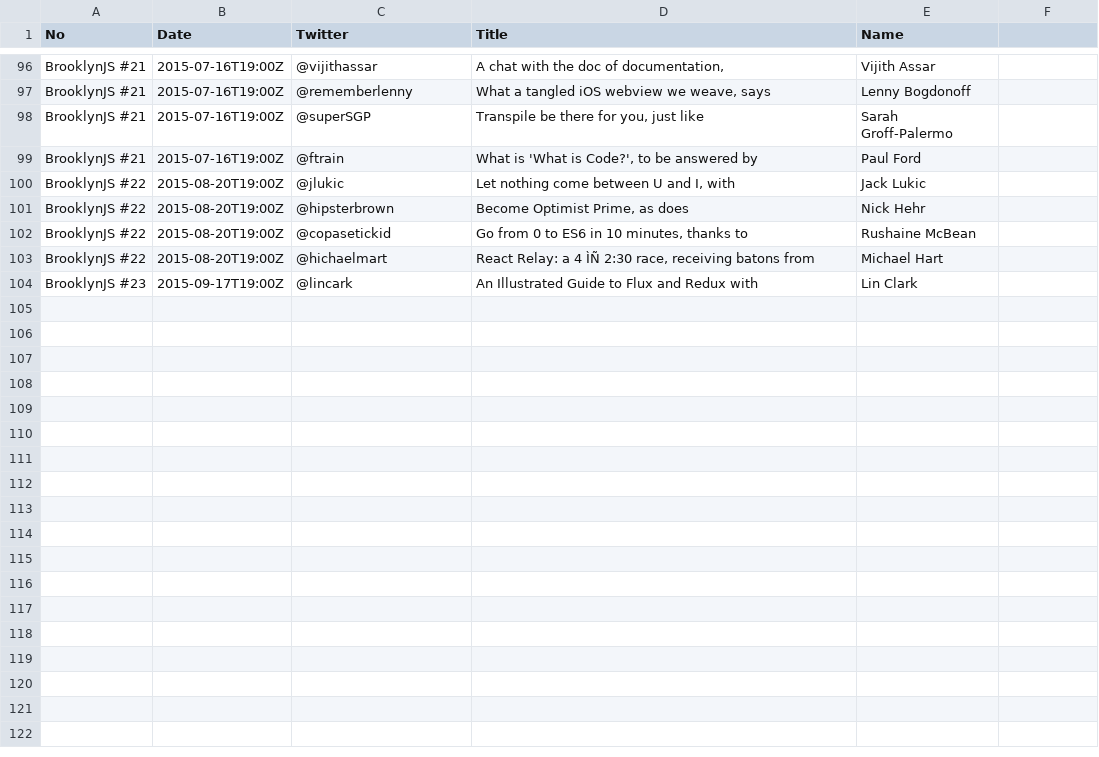
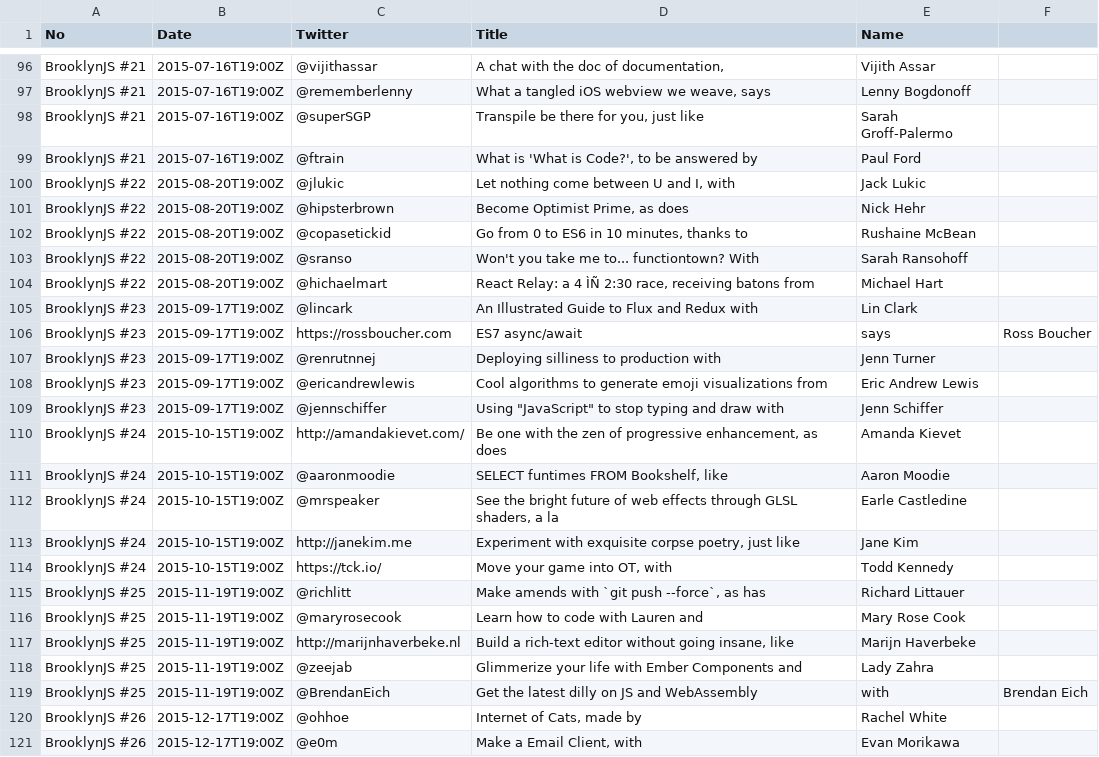
Before and after one commit to brooklynjs/brooklynjs.github.io, a CSV file: speakers.csv, drawn as a sheet; only a part is shown, gaps mark what is left out; the diff covers the shown part only; the diff names each change by its address in the sheet, - before the commit and + after, or states it on an @@ line.

Commit message:
Updated to most recent month

```diff
--- a/speakers.csv
+++ b/speakers.csv
+row 103: BrooklynJS #22 | 2015-08-20T19:00Z | @sranso | Won't you take me to... functiontown? With | Sarah Ransohoff
+row 106: BrooklynJS #23 | 2015-09-17T19:00Z | https://rossboucher.com | ES7 async/await | says | Ross Boucher
+row 107: BrooklynJS #23 | 2015-09-17T19:00Z | @renrutnnej | Deploying silliness to production with | Jenn Turner
+row 108: BrooklynJS #23 | 2015-09-17T19:00Z | @ericandrewlewis | Cool algorithms to generate emoji visualizations from | Eric Andrew Lewis
+row 109: BrooklynJS #23 | 2015-09-17T19:00Z | @jennschiffer | Using "JavaScript" to stop typing and draw with | Jenn Schiffer
+row 110: BrooklynJS #24 | 2015-10-15T19:00Z | http://amandakievet.com/ | Be one with the zen of progressive enhancement, as does | Amanda Kievet
+row 111: BrooklynJS #24 | 2015-10-15T19:00Z | @aaronmoodie | SELECT funtimes FROM Bookshelf, like | Aaron Moodie
+row 112: BrooklynJS #24 | 2015-10-15T19:00Z | @mrspeaker | See the bright future of web effects through GLSL shaders, a la | Earle Castledine
+row 113: BrooklynJS #24 | 2015-10-15T19:00Z | http://janekim.me | Experiment with exquisite corpse poetry, just like | Jane Kim
+row 114: BrooklynJS #24 | 2015-10-15T19:00Z | https://tck.io/ | Move your game into OT, with | Todd Kennedy
+row 115: BrooklynJS #25 | 2015-11-19T19:00Z | @richlitt | Make amends with `git push --force`, as has | Richard Littauer
+row 116: BrooklynJS #25 | 2015-11-19T19:00Z | @maryrosecook | Learn how to code with Lauren and | Mary Rose Cook
+row 117: BrooklynJS #25 | 2015-11-19T19:00Z | http://marijnhaverbeke.nl | Build a rich-text editor without going insane, like | Marijn Haverbeke
+row 118: BrooklynJS #25 | 2015-11-19T19:00Z | @zeejab | Glimmerize your life with Ember Components and | Lady Zahra
+row 119: BrooklynJS #25 | 2015-11-19T19:00Z | @BrendanEich | Get the latest dilly on JS and WebAssembly | with | Brendan Eich
+row 120: BrooklynJS #26 | 2015-12-17T19:00Z | @ohhoe | Internet of Cats, made by | Rachel White
+row 121: BrooklynJS #26 | 2015-12-17T19:00Z | @e0m | Make a Email Client, with | Evan Morikawa
```
Also changed, not shown: 13 added rows elsewhere in this file.
